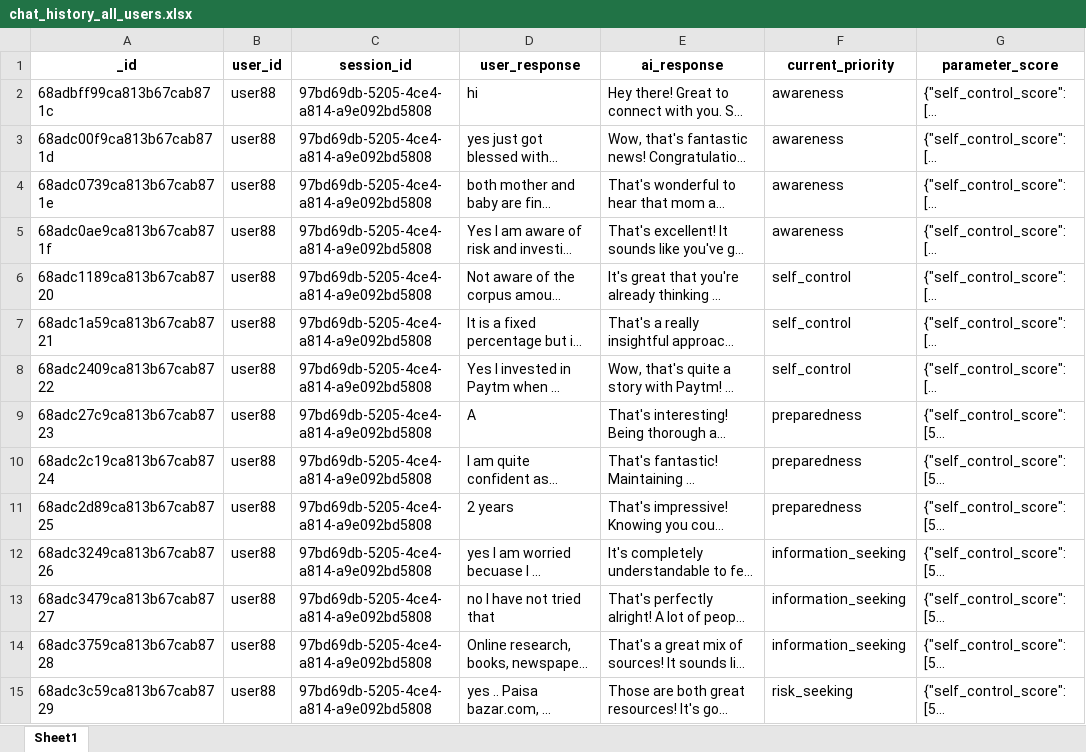
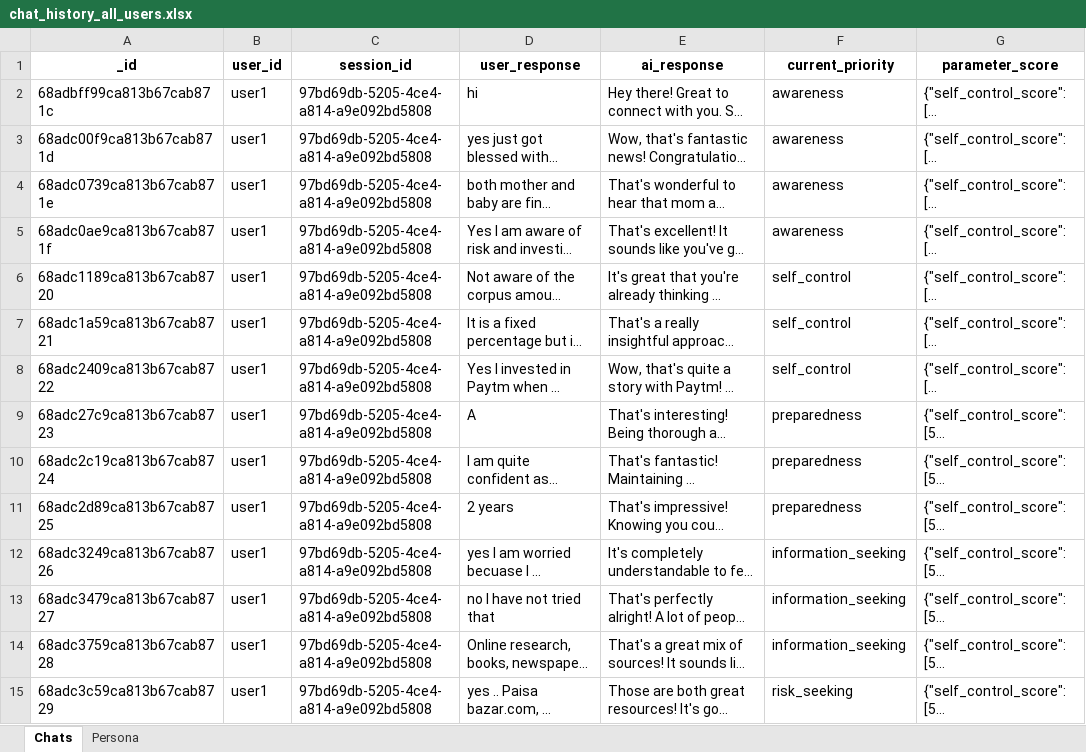
Before and after one commit to rishukush506/assessment_chatbot_backend, an Excel workbook: chat_history_all_users.xlsx, sheet Chats, drawn as a sheet; only a part is shown; long unchanged cells end in …; values as stored, in another font and other column widths than the file's, no borders; the diff covers the shown part only; the diff names each change by its address in the sheet, - before the commit and + after, or states it on an @@ line.

```diff
--- a/chat_history_all_users.xlsx (sheet Chats)
+++ b/chat_history_all_users.xlsx (sheet Chats)
-sheet tab: Sheet1
+sheet tab: Chats
+sheet tab: Persona
-B2:B15 (user_id): user88
+B2:B15 (user_id): user1
```
Also changed, not shown: 48 added rows, 18 removed rows and 66 edited cells elsewhere in this sheet, 1 other file.
